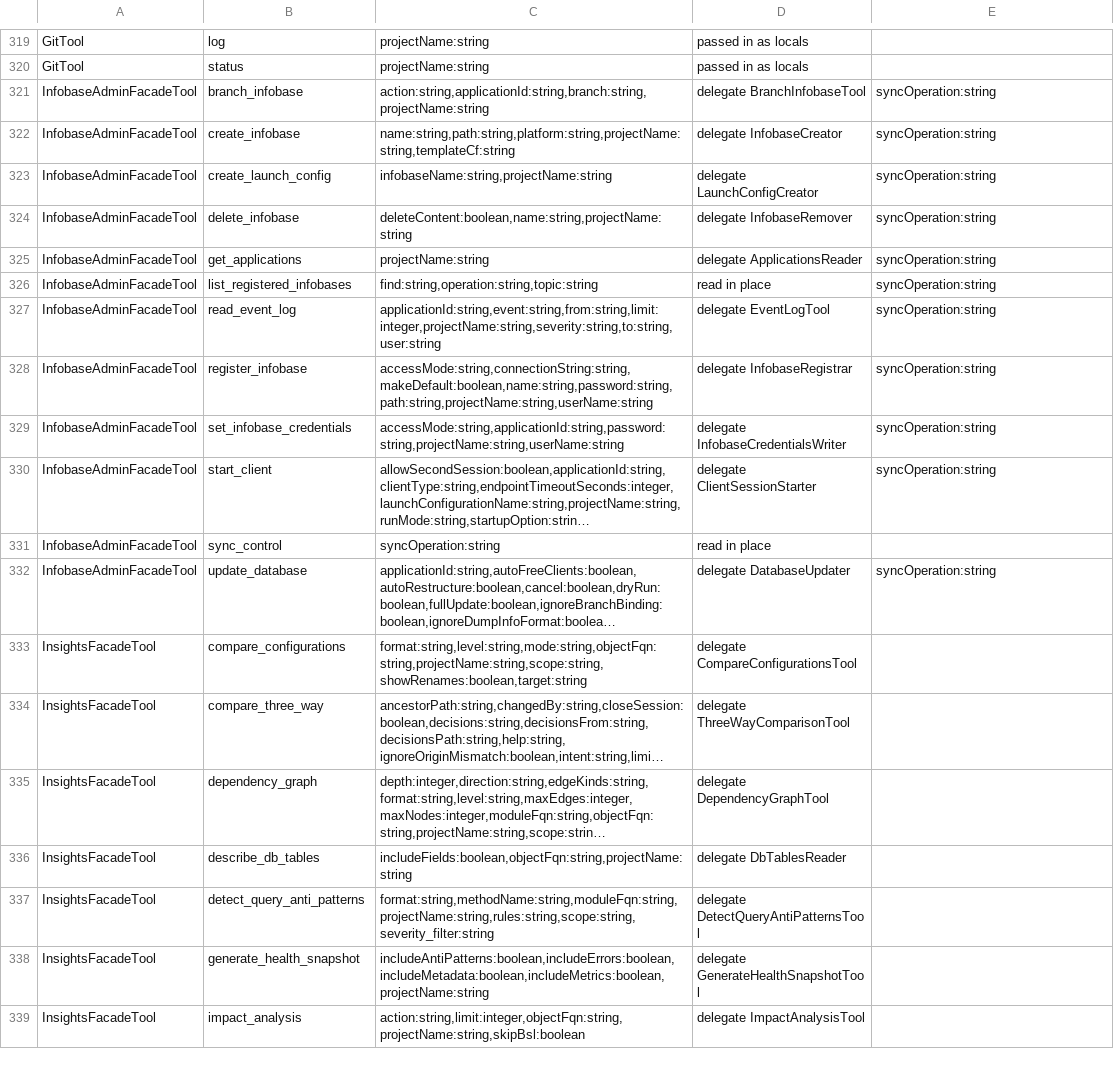
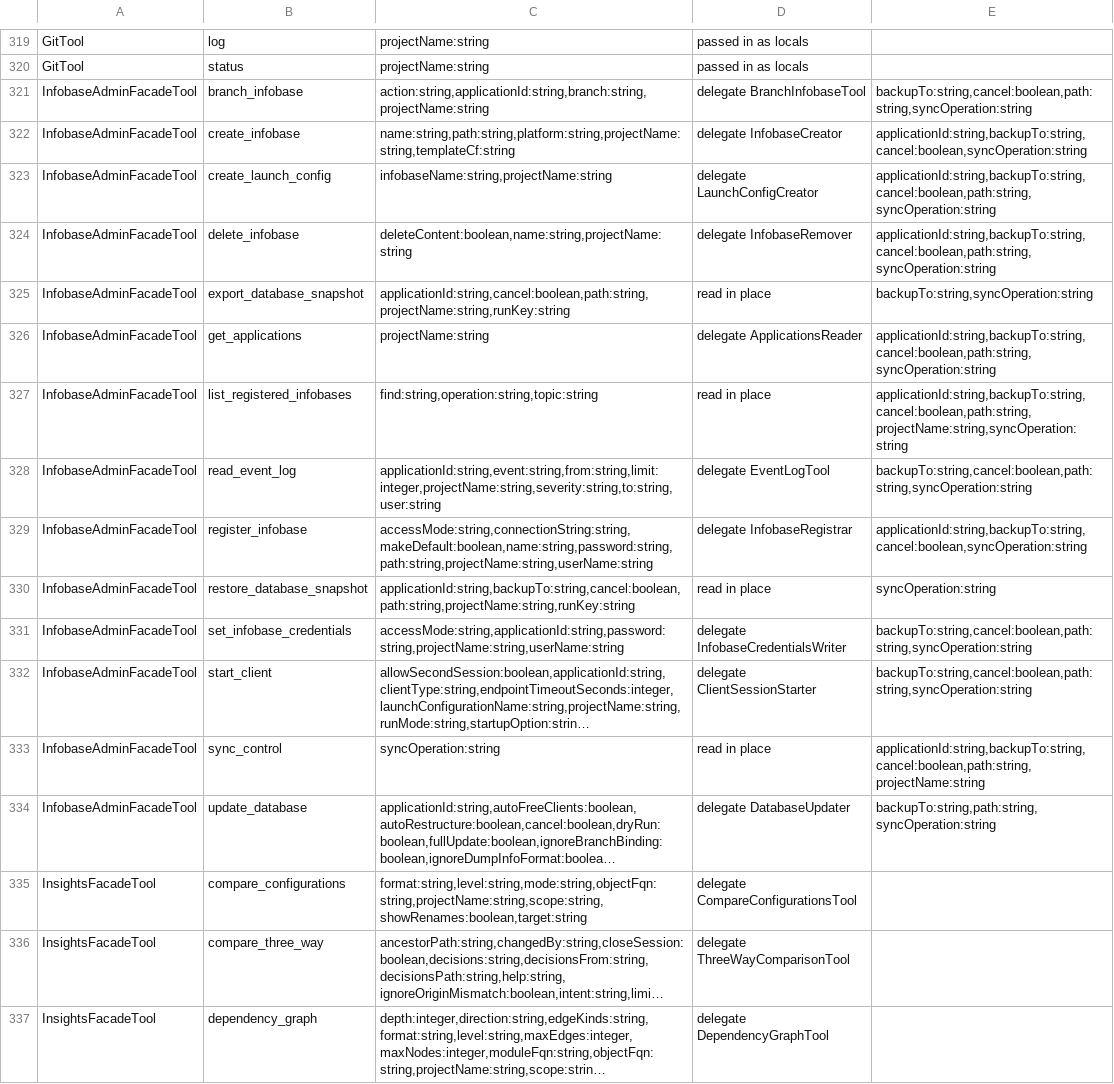
Before and after one commit to Desko77/ai-edt, a TSV file: mcp/bundles/ru.aiedt.mcp.server/schema/operation-parameters.tsv, drawn as a sheet; only a part is shown, gaps mark what is left out; the shorter side is filled out with more unchanged rows; long unchanged cells end in …; addresses are those after the commit; the diff names each change by its address in the sheet, - before the commit and + after, or states it on an @@ line.

Commit message:
Dump and load an infobase as a .dt, with a backup before a load
infobase_admin gains export_database_snapshot and restore_database_snapshot.
Both take projectName, applicationId, path, runKey, cancel and timeoutSeconds,
with waitSeconds accepted as an alias, and both answer Pending with a runKey
when the run outlives the soft wait.

restore_database_snapshot writes a backup of what the infobase holds now before
the load starts - backupTo, or beside the .dt file named after it and stamped
with the time. The load does not begin until the backup is on disk; a backup
that does not materialize leaves the infobase untouched and the answer says so.

Both operations run the platform's own thick client: the client is readied and
disconnected from the infobase first, the run holds the monopoly lock, and an
infobase held by another process is refused as busy with its holder named. An
existing file at the destination or at the backup path is refused rather than
replaced.

Runs register under PendingWorkRegistry.SNAPSHOT, keyed dt-<uuid> and unique
per call, so a load is never coalesced with another call; PendingWorkRegistry
.domainOf finds the key, so the run is resumable and cancellable through the
road.

The launcher resolution and the thick-client launch machinery move out of
BmInfobaseExtensionHelper into ThickClientLaunch, which the dump-info rebuild,
the object export and the snapshot runner now share.

Tests: DtSnapshotRunnerTest covers the argument guards, the backup written
before the load, a refused backup, a refused destination, the busy infobase,
Pending and a resume, and cancel. TheBundlesWordForAnExportTest covers the
facade routing of both operations, a cancel through the road, and a guarded
call for a project that is not there.

Frozen artifacts: schema-shape.tsv carries backupTo, and the prose and weight
budgets of the tool list are raised for the two operations with their reasons.

```diff
--- a/mcp/bundles/ru.aiedt.mcp.server/schema/operation-parameters.tsv
+++ b/mcp/bundles/ru.aiedt.mcp.server/schema/operation-parameters.tsv
-E321: syncOperation:string
+E321: backupTo:string,cancel:boolean,path:string,syncOperation:string
-E322: syncOperation:string
+E322: applicationId:string,backupTo:string,cancel:boolean,syncOperation:string
-E323:E324: syncOperation:string
+E323:E324: applicationId:string,backupTo:string,cancel:boolean,path:string,syncOperation:string
+row 325: InfobaseAdminFacadeTool | export_database_snapshot | applicationId:string,cancel:boolean,path:string,projectName:string,runKey:string | read in place | backupTo:string,syncOperation:string
-E326: syncOperation:string
+E326: applicationId:string,backupTo:string,cancel:boolean,path:string,syncOperation:string
-E327: syncOperation:string
+E327: applicationId:string,backupTo:string,cancel:boolean,path:string,projectName:string,syncOperation:string
-E328: syncOperation:string
+E328: backupTo:string,cancel:boolean,path:string,syncOperation:string
-E329: syncOperation:string
+E329: applicationId:string,backupTo:string,cancel:boolean,syncOperation:string
+row 330: InfobaseAdminFacadeTool | restore_database_snapshot | applicationId:string,backupTo:string,cancel:boolean,path:string,projectName:string,runKey:string | read in place | syncOperation:string
-E331:E332: syncOperation:string
+E331:E332: backupTo:string,cancel:boolean,path:string,syncOperation:string
-E333: (empty)
+E333: applicationId:string,backupTo:string,cancel:boolean,path:string,projectName:string
-E334: syncOperation:string
+E334: backupTo:string,path:string,syncOperation:string
```
Also changed, not shown: 17 other files.
